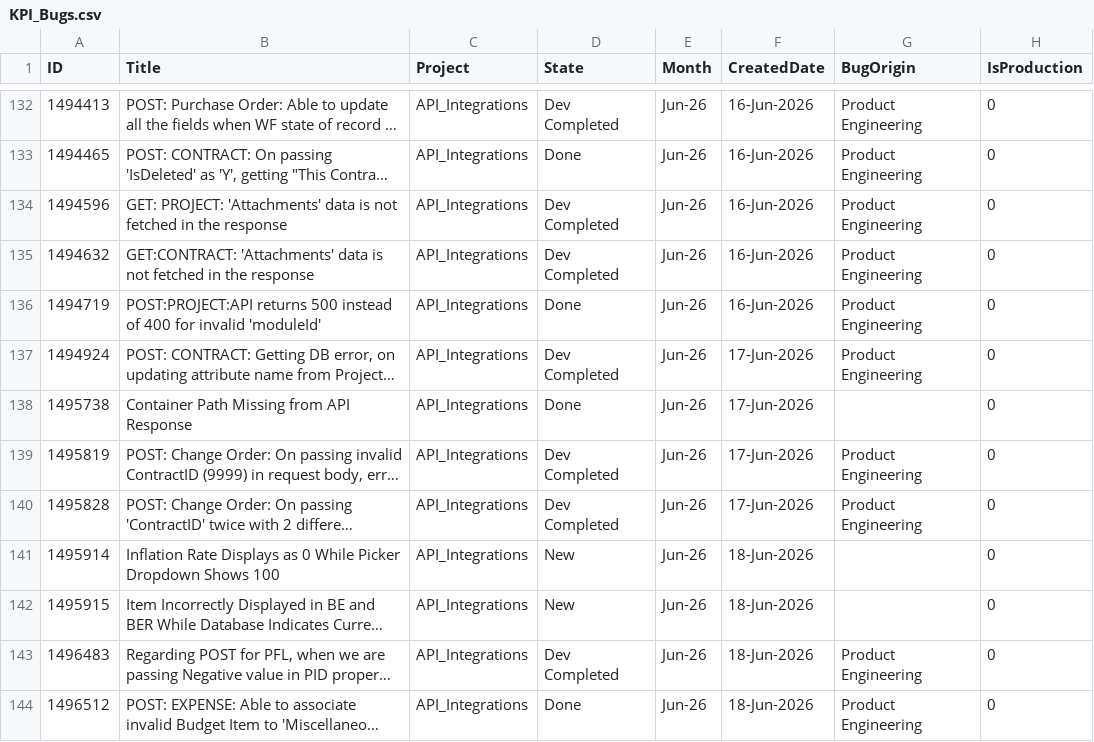
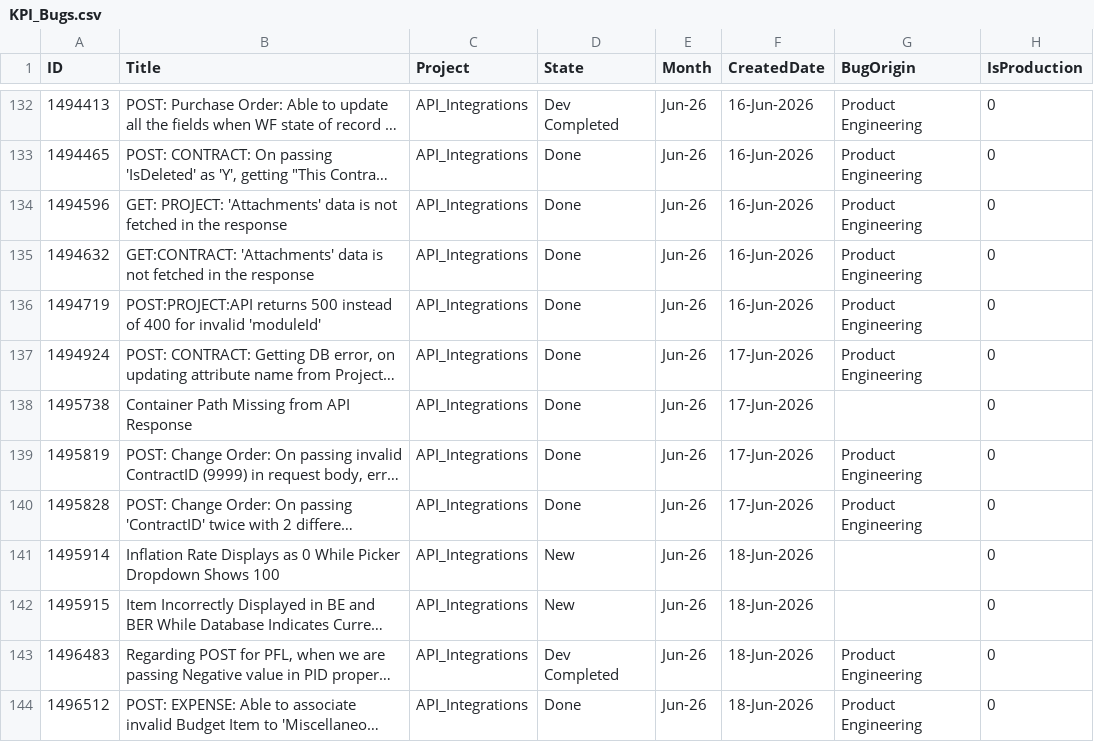
Before and after one commit to manishwali/Experiment, a CSV file: KPI_Bugs.csv, drawn as a sheet; only a part is shown, gaps mark what is left out; long unchanged cells end in …; the diff covers the shown part only; the diff names each change by its address in the sheet, - before the commit and + after, or states it on an @@ line.

```diff
--- a/KPI_Bugs.csv
+++ b/KPI_Bugs.csv
-D134:D135 (State): Dev Completed
+D134:D135 (State): Done
-D137 (State): Dev Completed
+D137 (State): Done
-D139:D140 (State): Dev Completed
+D139:D140 (State): Done
```
Also changed, not shown: 17 added rows and 15 edited cells elsewhere in this file, KPI_Features.csv, KPI_PBIs.csv.
